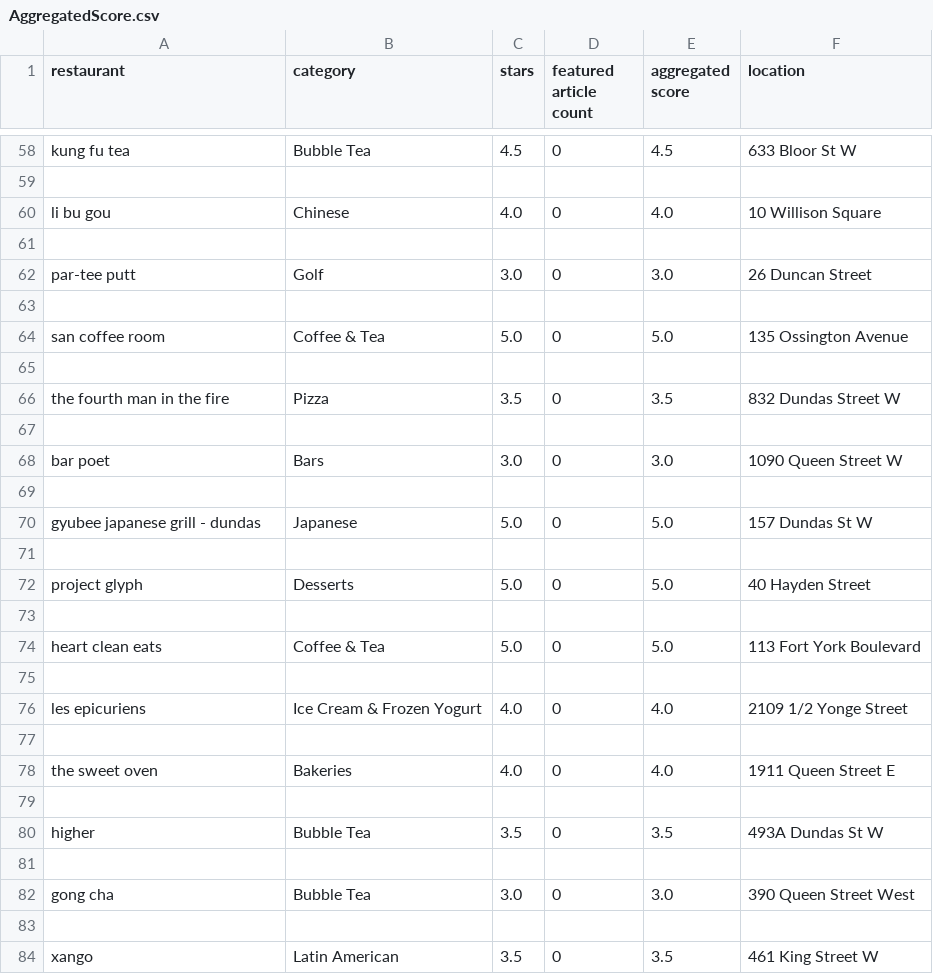
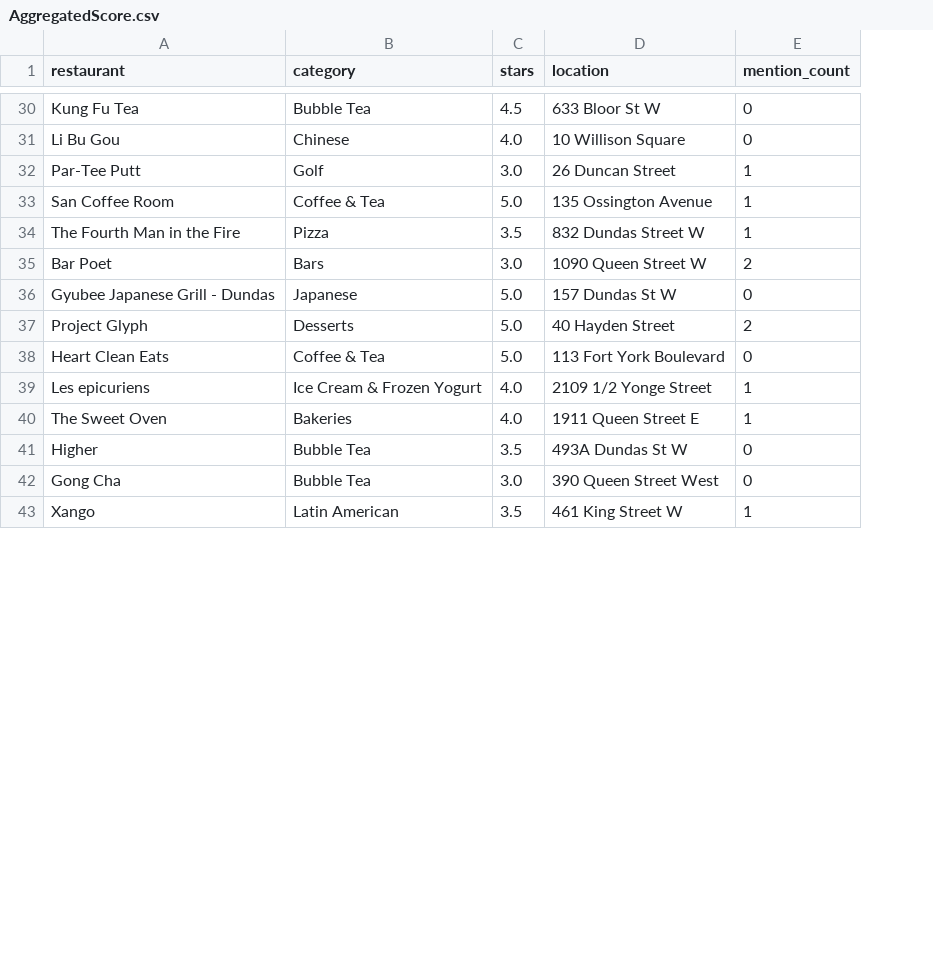
Before and after one commit to LycheeLisa/TransitSocialMedia, a CSV file: AggregatedScore.csv, drawn as a sheet; only a part is shown, gaps mark what is left out; removed rows and columns are numbered as before the commit, all else as after; the diff covers the shown part only; the diff names each change by its address in the sheet, - before the commit and + after, or states it on an @@ line.

Commit message:
BlogBO scraper fixed. Mention counter fixed

```diff
--- a/AggregatedScore.csv
+++ b/AggregatedScore.csv
-column D (featured article count), row 58: 0; row 60: 0; row 62: 0; row 64: 0; row 66: 0; row 68: 0; row 70: 0; row 72: 0; row 74: 0; row 76: 0; row 78: 0; row 80: 0; row 82: 0; row 84: 0
-column E (aggregated score), row 58: 4.5; row 60: 4.0; row 62: 3.0; row 64: 5.0; row 66: 3.5; row 68: 3.0; row 70: 5.0; row 72: 5.0; row 74: 5.0; row 76: 4.0; row 78: 4.0; row 80: 3.5; row 82: 3.0; row 84: 3.5
+column E (mention_count), rows 30-43: 0 | 0 | 1 | 1 | 1 | 2 | 0 | 2 | 0 | 1 | 1 | 0 | 0 | 1
-A30 (restaurant): kung fu tea
+A30 (restaurant): Kung Fu Tea
-row 59: (empty)
-A31 (restaurant): li bu gou
+A31 (restaurant): Li Bu Gou
-row 61: (empty)
-A32 (restaurant): par-tee putt
+A32 (restaurant): Par-Tee Putt
-row 63: (empty)
-A33 (restaurant): san coffee room
+A33 (restaurant): San Coffee Room
-row 65: (empty)
-A34 (restaurant): the fourth man in the fire
+A34 (restaurant): The Fourth Man in the Fire
-row 67: (empty)
-A35 (restaurant): bar poet
+A35 (restaurant): Bar Poet
-row 69: (empty)
-A36 (restaurant): gyubee japanese grill - dundas
+A36 (restaurant): Gyubee Japanese Grill - Dundas
-row 71: (empty)
-A37 (restaurant): project glyph
+A37 (restaurant): Project Glyph
-row 73: (empty)
-A38 (restaurant): heart clean eats
+A38 (restaurant): Heart Clean Eats
-row 75: (empty)
-A39 (restaurant): les epicuriens
+A39 (restaurant): Les epicuriens
-row 77: (empty)
-A40 (restaurant): the sweet oven
+A40 (restaurant): The Sweet Oven
-row 79: (empty)
-A41 (restaurant): higher
+A41 (restaurant): Higher
-row 81: (empty)
-A42 (restaurant): gong cha
+A42 (restaurant): Gong Cha
-row 83: (empty)
-A43 (restaurant): xango
+A43 (restaurant): Xango
```
Also changed, not shown: 33 removed rows and 33 edited cells elsewhere in this file, 5 other files.
